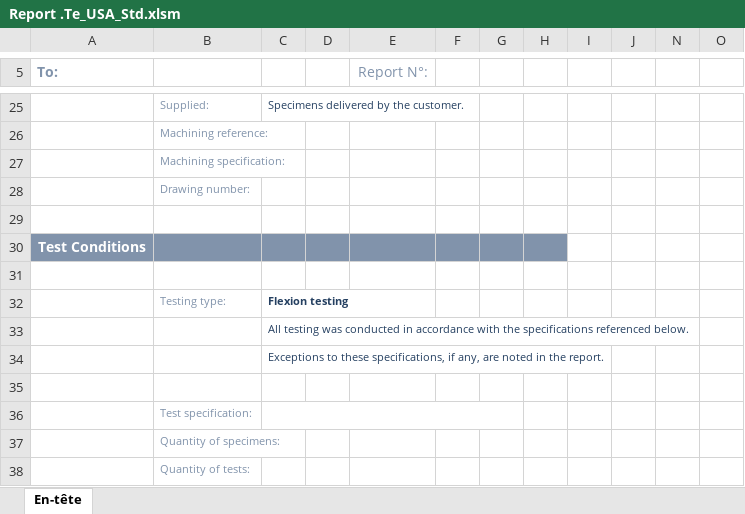
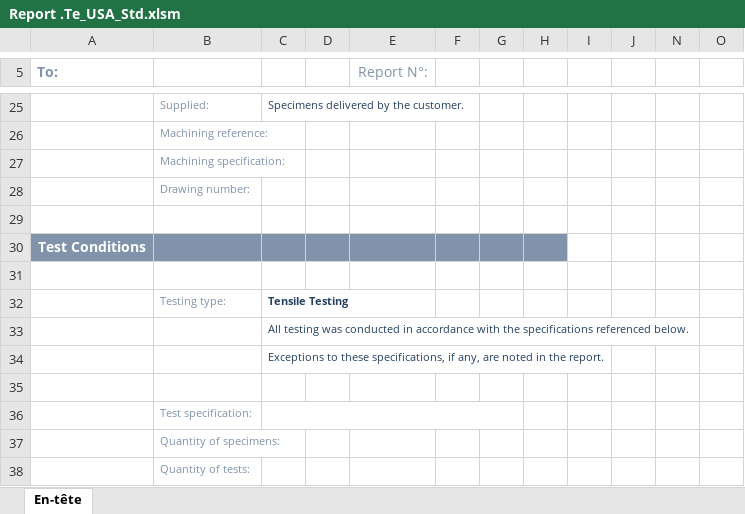
Before and after one commit to DorinnB/GPM, an Excel workbook: templates/Report .Te_USA_Std.xlsm, sheet En-tête, drawn as a sheet; only a part is shown, gaps mark what is left out; values as stored, in another font and other column widths than the file's, no borders; charts and pictures and conditional formats not drawn; the diff names each change by its address in the sheet, - before the commit and + after, or states it on an @@ line.

```diff
--- a/templates/Report .Te_USA_Std.xlsm (sheet En-tête)
+++ b/templates/Report .Te_USA_Std.xlsm (sheet En-tête)
-C32: Flexion testing
+C32: Tensile Testing
```
Also changed, not shown: templates/OT_.Default.xlsx, templates/Prestart.xlsx, 2 other files.
